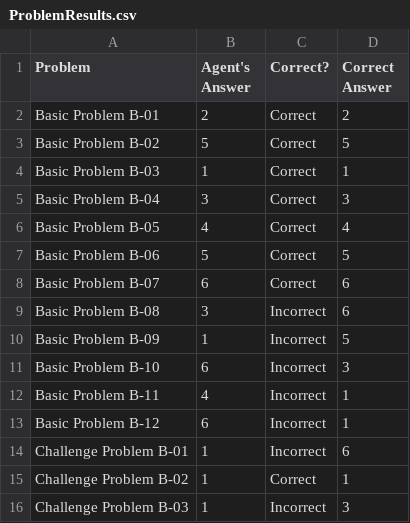
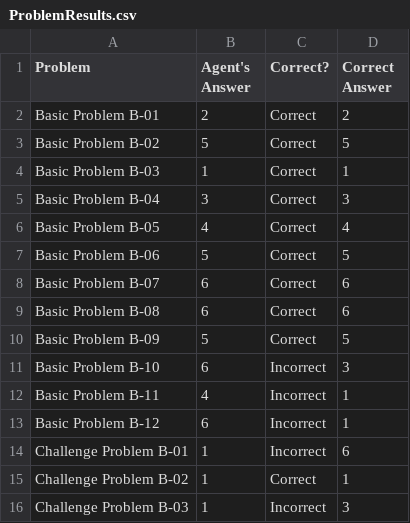
Before and after one commit to iosnewbie2016/kbaiProject2, a CSV file: ProblemResults.csv, drawn as a sheet; only a part is shown.

```diff
--- a/ProblemResults.csv
+++ b/ProblemResults.csv
@@ -8,4 +8,4 @@ Basic Problem B-06,5,Correct,5
 Basic Problem B-07,6,Correct,6
-Basic Problem B-08,3,Incorrect,6
-Basic Problem B-09,1,Incorrect,5
+Basic Problem B-08,6,Correct,6
+Basic Problem B-09,5,Correct,5
 Basic Problem B-10,6,Incorrect,3
```
Also changed, not shown: 3 other files.
